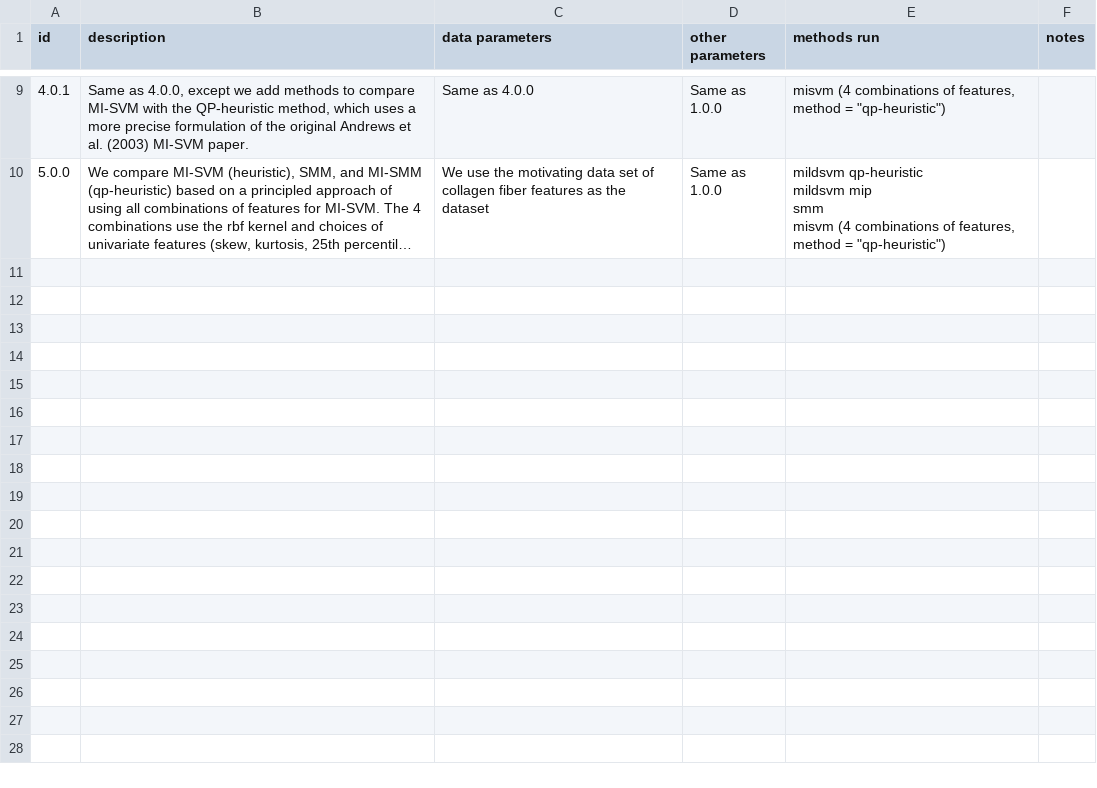
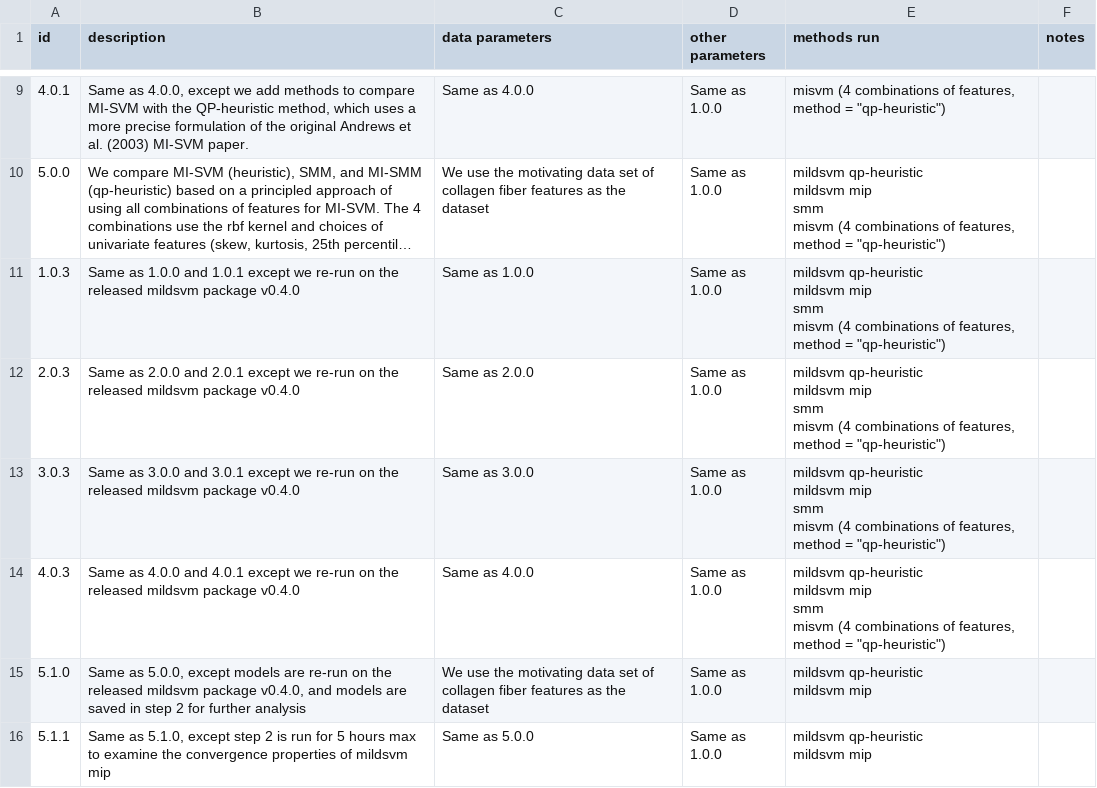
Before and after one commit to skent259/mildsvm-sims, a CSV file: simulation-spreadsheet.csv, drawn as a sheet; only a part is shown, gaps mark what is left out; long unchanged cells end in …; ↵ is a line break in a cell; the diff names each change by its address in the sheet, - before the commit and + after, or states it on an @@ line.

```diff
--- a/simulation-spreadsheet.csv
+++ b/simulation-spreadsheet.csv
+row 11: 1.0.3 | Same as 1.0.0 and 1.0.1 except we re-run on the released mildsvm package v0.4.0 | Same as 1.0.0 | Same as 1.0.0 | mildsvm qp-heuristic ↵ mildsvm mip ↵ smm ↵ misvm (4 combinations of features, method = "qp-heuristic")
+row 12: 2.0.3 | Same as 2.0.0 and 2.0.1 except we re-run on the released mildsvm package v0.4.0 | Same as 2.0.0 | Same as 1.0.0 | mildsvm qp-heuristic ↵ mildsvm mip ↵ smm ↵ misvm (4 combinations of features, method = "qp-heuristic")
+row 13: 3.0.3 | Same as 3.0.0 and 3.0.1 except we re-run on the released mildsvm package v0.4.0 | Same as 3.0.0 | Same as 1.0.0 | mildsvm qp-heuristic ↵ mildsvm mip ↵ smm ↵ misvm (4 combinations of features, method = "qp-heuristic")
+row 14: 4.0.3 | Same as 4.0.0 and 4.0.1 except we re-run on the released mildsvm package v0.4.0 | Same as 4.0.0 | Same as 1.0.0 | mildsvm qp-heuristic ↵ mildsvm mip ↵ smm ↵ misvm (4 combinations of features, method = "qp-heuristic")
+row 15: 5.1.0 | Same as 5.0.0, except models are re-run on the released mildsvm package v0.4.0, and models are saved in step 2 for further analysis | We use the motivating data set of collagen fiber features as the dataset | Same as 1.0.0 | mildsvm qp-heuristic ↵ mildsvm mip
+row 16: 5.1.1 | Same as 5.1.0, except step 2 is run for 5 hours max to examine the convergence properties of mildsvm mip | Same as 5.0.0 | Same as 1.0.0 | mildsvm qp-heuristic ↵ mildsvm mip
```
Also changed, not shown: 4 other files.
